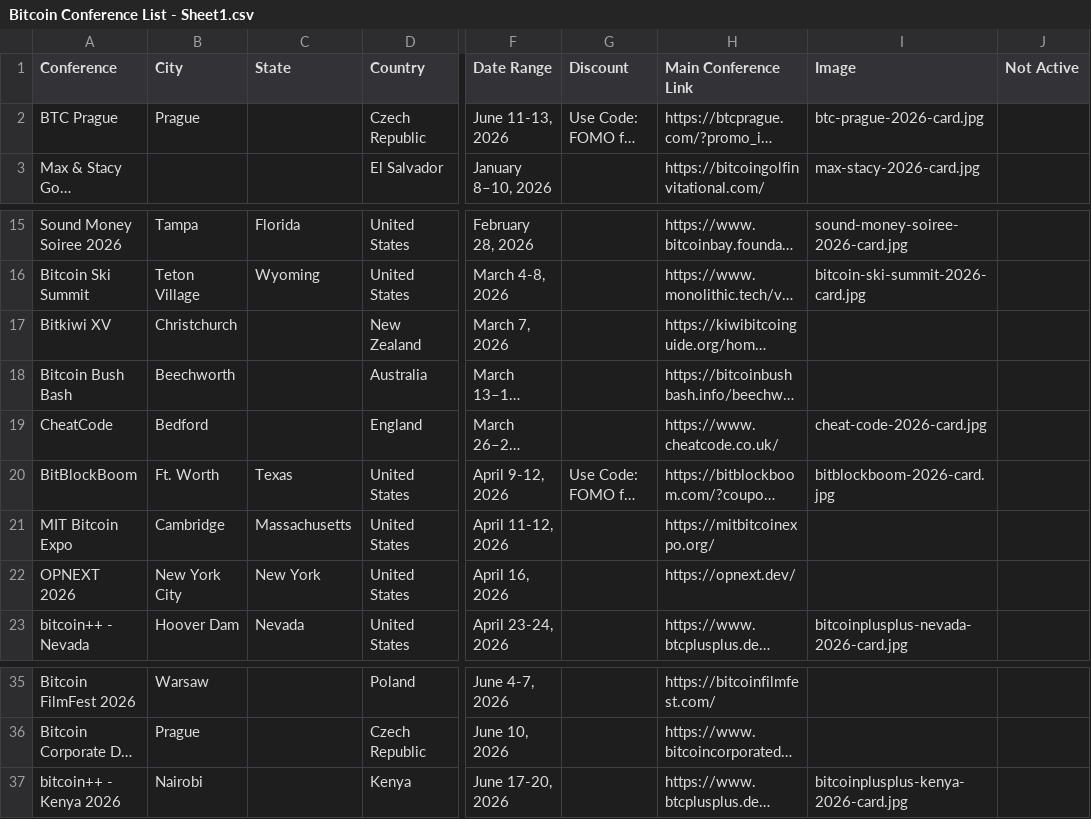
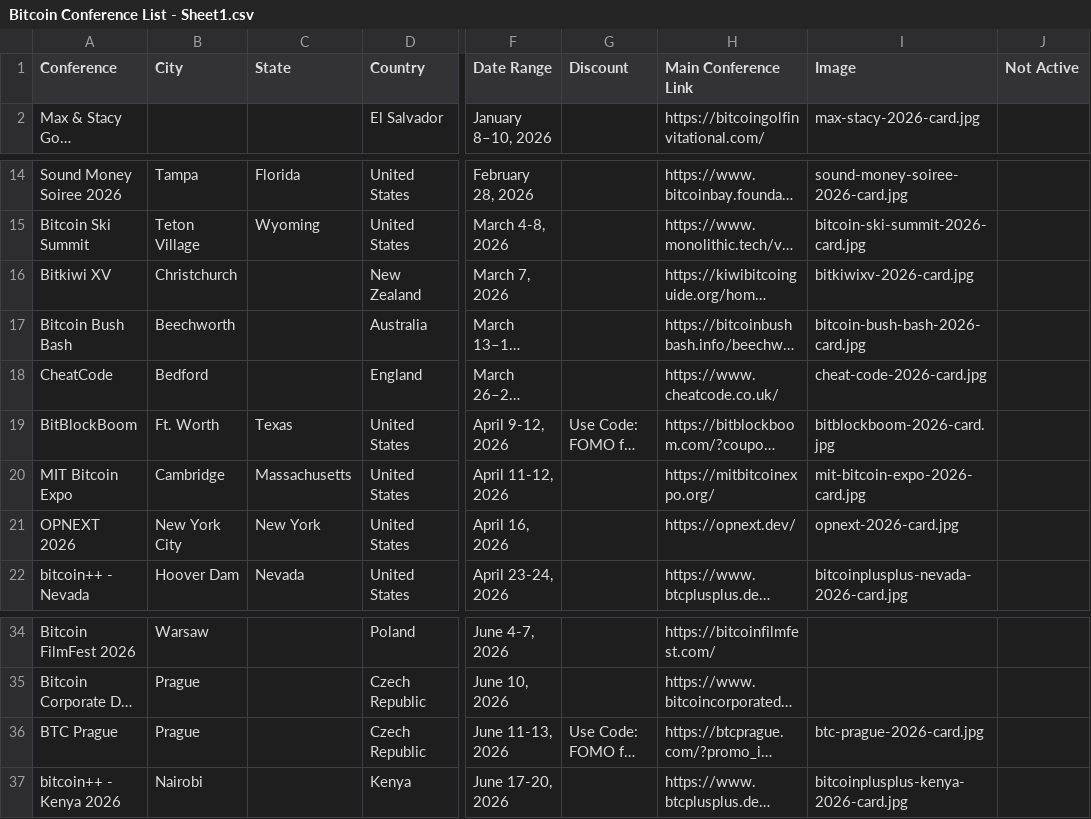
Before and after one commit to goldisdying/proofofconference, a CSV file: Bitcoin Conference List - Sheet1.csv, drawn as a sheet; only a part is shown, gaps mark what is left out; long unchanged cells end in …; addresses are those after the commit; the diff names each change by its address in the sheet, - before the commit and + after, or states it on an @@ line.

Commit message:
Add files via upload

```diff
--- a/Bitcoin Conference List - Sheet1.csv
+++ b/Bitcoin Conference List - Sheet1.csv
-I16 (Image): (empty)
+I16 (Image): bitkiwixv-2026-card.jpg
-I17 (Image): (empty)
+I17 (Image): bitcoin-bush-bash-2026-card.jpg
-I20 (Image): (empty)
+I20 (Image): mit-bitcoin-expo-2026-card.jpg
-I21 (Image): (empty)
+I21 (Image): opnext-2026-card.jpg
@@ row 2 moved to row 36: BTC Prague @@
```
